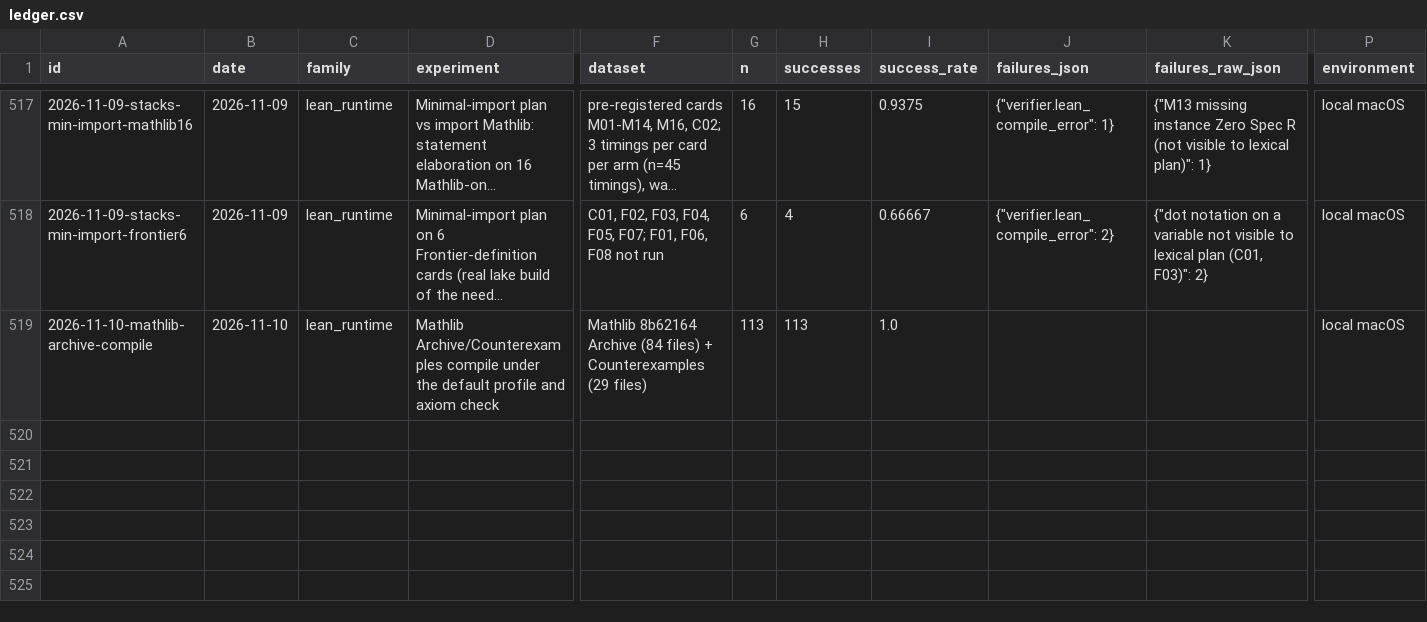
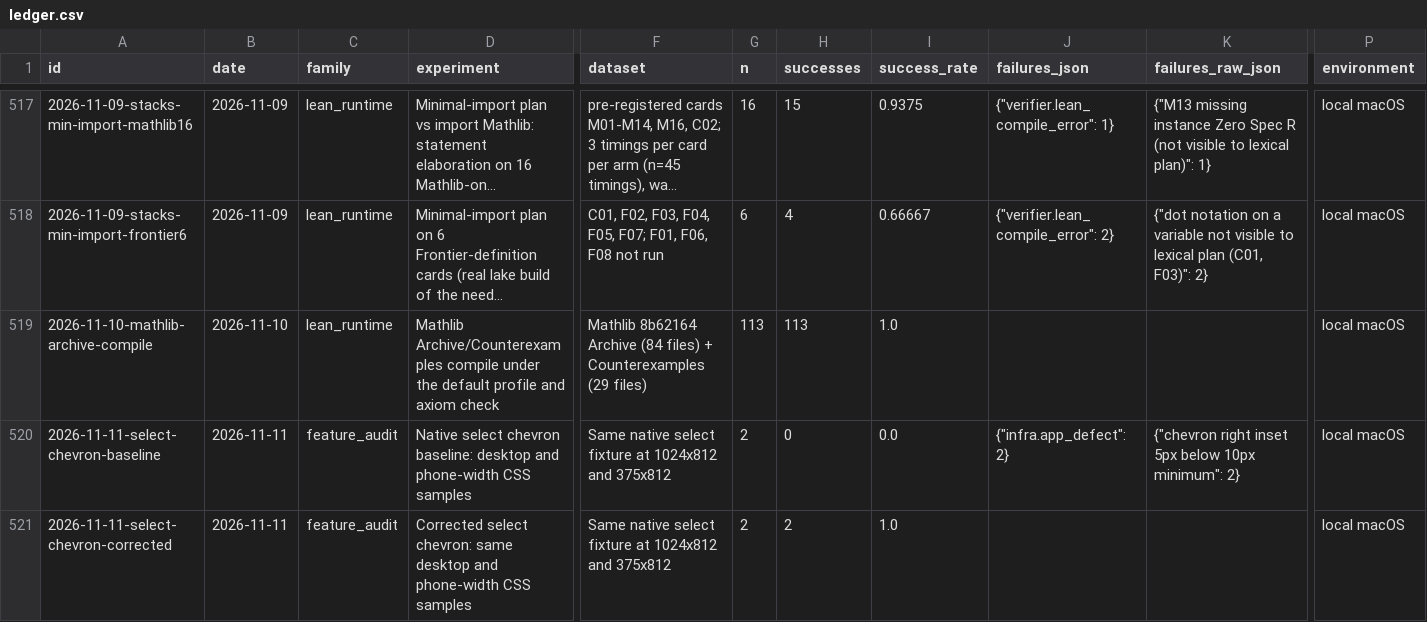
Before and after one commit to AtsushiHosaka/pals, a CSV file: docs/quality-ledger/ledger.csv, drawn as a sheet; only a part is shown, gaps mark what is left out; long unchanged cells end in …; rows hold the shown columns only; the diff names each change by its address in the sheet, - before the commit and + after, or states it on an @@ line.

Commit message:
Record and pin settings select chevron appearance fix

```diff
--- a/docs/quality-ledger/ledger.csv
+++ b/docs/quality-ledger/ledger.csv
+row 520: 2026-11-11-select-chevron-baseline | 2026-11-11 | feature_audit | Native select chevron baseline: desktop and phone-width CSS samples | Same native select fixture at 1024x812 and 375x812 | 2 | 0 | 0.0 | {"infra.app_defect": 2} | {"chevron right inset 5px below 10px minimum": 2} | local macOS
+row 521: 2026-11-11-select-chevron-corrected | 2026-11-11 | feature_audit | Corrected select chevron: same desktop and phone-width CSS samples | Same native select fixture at 1024x812 and 375x812 | 2 | 2 | 1.0 |  |  | local macOS
```
Also changed, not shown: 7 other files.
